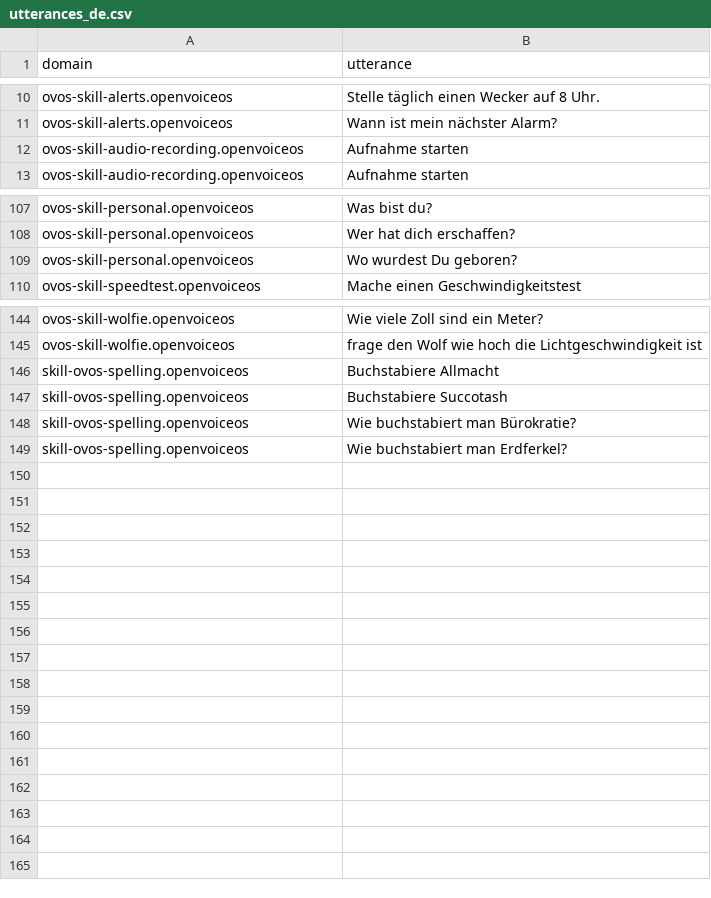
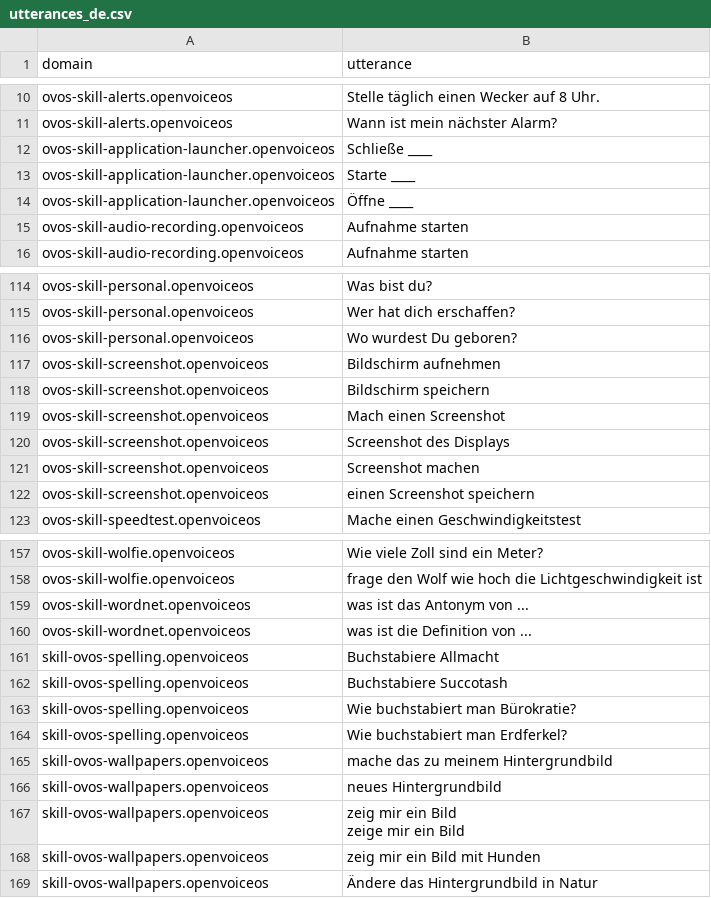
Before and after one commit to OpenVoiceOS/lang-support-tracker, a CSV file: skills/utterances_de.csv, drawn as a sheet; only a part is shown, gaps mark what is left out; ↵ is a line break in a cell; the diff covers the shown part only; the diff names each change by its address in the sheet, - before the commit and + after, or states it on an @@ line.

```diff
--- a/skills/utterances_de.csv
+++ b/skills/utterances_de.csv
+row 12: ovos-skill-application-launcher.openvoiceos | Schließe ____
+row 13: ovos-skill-application-launcher.openvoiceos | Starte ____
+row 14: ovos-skill-application-launcher.openvoiceos | Öffne ____
+row 117: ovos-skill-screenshot.openvoiceos | Bildschirm aufnehmen
+row 118: ovos-skill-screenshot.openvoiceos | Bildschirm speichern
+row 119: ovos-skill-screenshot.openvoiceos | Mach einen Screenshot
+row 120: ovos-skill-screenshot.openvoiceos | Screenshot des Displays
+row 121: ovos-skill-screenshot.openvoiceos | Screenshot machen
+row 122: ovos-skill-screenshot.openvoiceos | einen Screenshot speichern
+row 159: ovos-skill-wordnet.openvoiceos | was ist das Antonym von ...
+row 160: ovos-skill-wordnet.openvoiceos | was ist die Definition von ...
+row 165: skill-ovos-wallpapers.openvoiceos | mache das zu meinem Hintergrundbild
+row 166: skill-ovos-wallpapers.openvoiceos | neues Hintergrundbild
+row 167: skill-ovos-wallpapers.openvoiceos | zeig mir ein Bild ↵ zeige mir ein Bild
+row 168: skill-ovos-wallpapers.openvoiceos | zeig mir ein Bild mit Hunden
+row 169: skill-ovos-wallpapers.openvoiceos | Ändere das Hintergrundbild in Natur
```
Also changed, not shown: 4 added rows elsewhere in this file, skills/intents_da.csv, skills/intents_de.csv, 29 other files.
